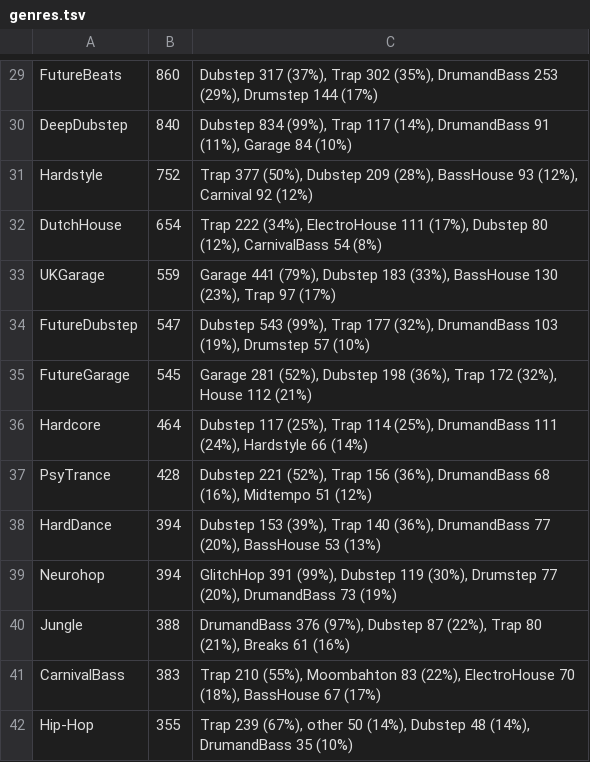
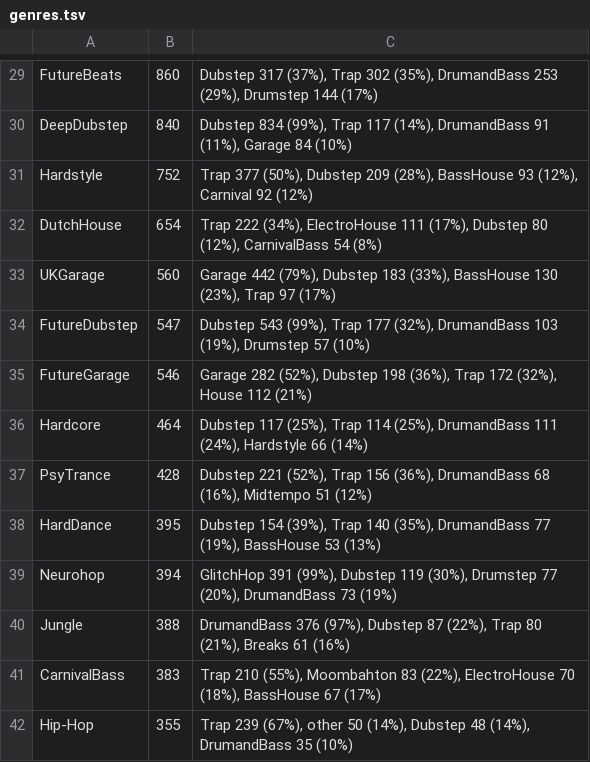
Before and after one commit to cany748/bassland-archive, a TSV file: data/genres.tsv, drawn as a sheet; only a part is shown, gaps mark what is left out; the diff covers the shown part only.

```diff
--- a/data/genres.tsv
+++ b/data/genres.tsv
@@ -32,8 +32,8 @@ Hardstyle	752	Trap 377 (50%), Dubstep 209 (28%), BassHouse 93 (12%), Carnival 92
 DutchHouse	654	Trap 222 (34%), ElectroHouse 111 (17%), Dubstep 80 (12%), CarnivalBass 54 (8%)
-UKGarage	559	Garage 441 (79%), Dubstep 183 (33%), BassHouse 130 (23%), Trap 97 (17%)
+UKGarage	560	Garage 442 (79%), Dubstep 183 (33%), BassHouse 130 (23%), Trap 97 (17%)
 FutureDubstep	547	Dubstep 543 (99%), Trap 177 (32%), DrumandBass 103 (19%), Drumstep 57 (10%)
-FutureGarage	545	Garage 281 (52%), Dubstep 198 (36%), Trap 172 (32%), House 112 (21%)
+FutureGarage	546	Garage 282 (52%), Dubstep 198 (36%), Trap 172 (32%), House 112 (21%)
 Hardcore	464	Dubstep 117 (25%), Trap 114 (25%), DrumandBass 111 (24%), Hardstyle 66 (14%)
 PsyTrance	428	Dubstep 221 (52%), Trap 156 (36%), DrumandBass 68 (16%), Midtempo 51 (12%)
-HardDance	394	Dubstep 153 (39%), Trap 140 (36%), DrumandBass 77 (20%), BassHouse 53 (13%)
+HardDance	395	Dubstep 154 (39%), Trap 140 (35%), DrumandBass 77 (19%), BassHouse 53 (13%)
 Neurohop	394	GlitchHop 391 (99%), Dubstep 119 (30%), Drumstep 77 (20%), DrumandBass 73 (19%)
```
Also changed, not shown: 12 edited cells elsewhere in this file, 4 other files.
